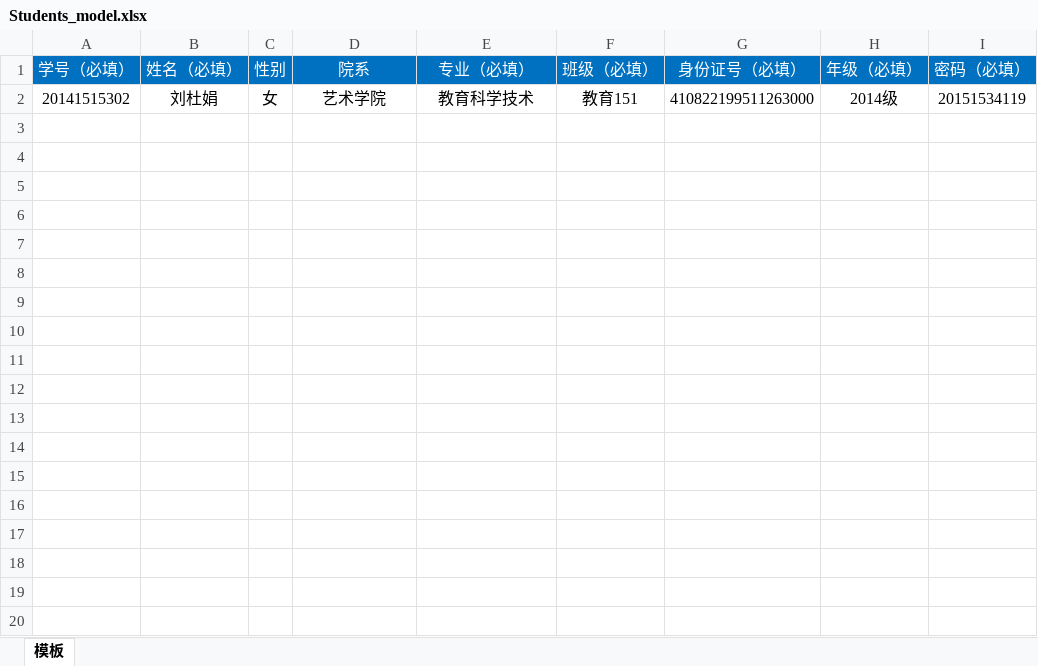
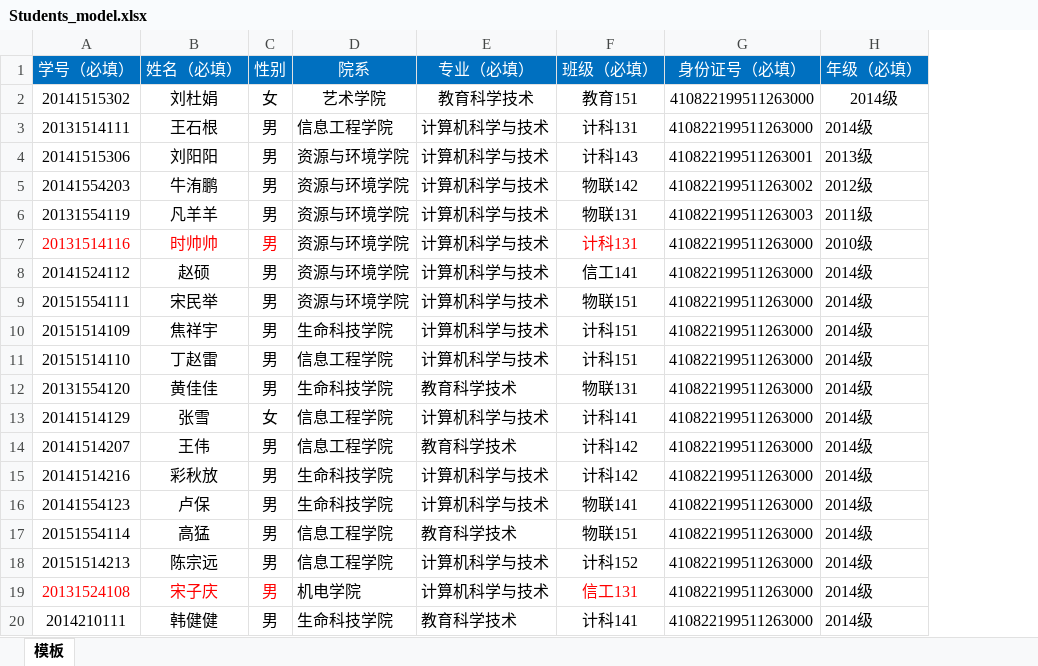
Before and after one commit to futureGroup511/CompeManager, an Excel workbook: src/main/webapp/importDate/Students_model.xlsx, sheet 模板, drawn as a sheet; only a part is shown; values as stored, in another font and other column widths than the file's, no borders; conditional formats not drawn; removed rows and columns are numbered as before the commit, all else as after; the diff covers the shown part only; the diff names each change by its address in the sheet, - before the commit and + after, or states it on an @@ line.

```diff
--- a/src/main/webapp/importDate/Students_model.xlsx (sheet 模板)
+++ b/src/main/webapp/importDate/Students_model.xlsx (sheet 模板)
-column I (密码（必填）), row 2: 20151534119
+row 3: 20131514111 | 王石根 | 男 | 信息工程学院 | 计算机科学与技术 | 计科131 | 410822199511263000 | 2014级
+row 4: 20141515306 | 刘阳阳 | 男 | 资源与环境学院 | 计算机科学与技术 | 计科143 | 410822199511263001 | 2013级
+row 5: 20141554203 | 牛洧鹏 | 男 | 资源与环境学院 | 计算机科学与技术 | 物联142 | 410822199511263002 | 2012级
+row 6: 20131554119 | 凡羊羊 | 男 | 资源与环境学院 | 计算机科学与技术 | 物联131 | 410822199511263003 | 2011级
+row 7: 20131514116 | 时帅帅 | 男 | 资源与环境学院 | 计算机科学与技术 | 计科131 | 410822199511263000 | 2010级
+row 8: 20141524112 | 赵硕 | 男 | 资源与环境学院 | 计算机科学与技术 | 信工141 | 410822199511263000 | 2014级
+row 9: 20151554111 | 宋民举 | 男 | 资源与环境学院 | 计算机科学与技术 | 物联151 | 410822199511263000 | 2014级
+row 10: 20151514109 | 焦祥宇 | 男 | 生命科技学院 | 计算机科学与技术 | 计科151 | 410822199511263000 | 2014级
+row 11: 20151514110 | 丁赵雷 | 男 | 信息工程学院 | 计算机科学与技术 | 计科151 | 410822199511263000 | 2014级
+row 12: 20131554120 | 黄佳佳 | 男 | 生命科技学院 | 教育科学技术 | 物联131 | 410822199511263000 | 2014级
+row 13: 20141514129 | 张雪 | 女 | 信息工程学院 | 计算机科学与技术 | 计科141 | 410822199511263000 | 2014级
+row 14: 20141514207 | 王伟 | 男 | 信息工程学院 | 教育科学技术 | 计科142 | 410822199511263000 | 2014级
+row 15: 20141514216 | 彩秋放 | 男 | 生命科技学院 | 计算机科学与技术 | 计科142 | 410822199511263000 | 2014级
+row 16: 20141554123 | 卢保 | 男 | 生命科技学院 | 计算机科学与技术 | 物联141 | 410822199511263000 | 2014级
+row 17: 20151554114 | 高猛 | 男 | 信息工程学院 | 教育科学技术 | 物联151 | 410822199511263000 | 2014级
+row 18: 20151514213 | 陈宗远 | 男 | 信息工程学院 | 计算机科学与技术 | 计科152 | 410822199511263000 | 2014级
+row 19: 20131524108 | 宋子庆 | 男 | 机电学院 | 计算机科学与技术 | 信工131 | 410822199511263000 | 2014级
+row 20: 2014210111 | 韩健健 | 男 | 生命科技学院 | 教育科学技术 | 计科141 | 410822199511263000 | 2014级
```
Also changed, not shown: 11 added rows elsewhere in this sheet, 19 other files.
